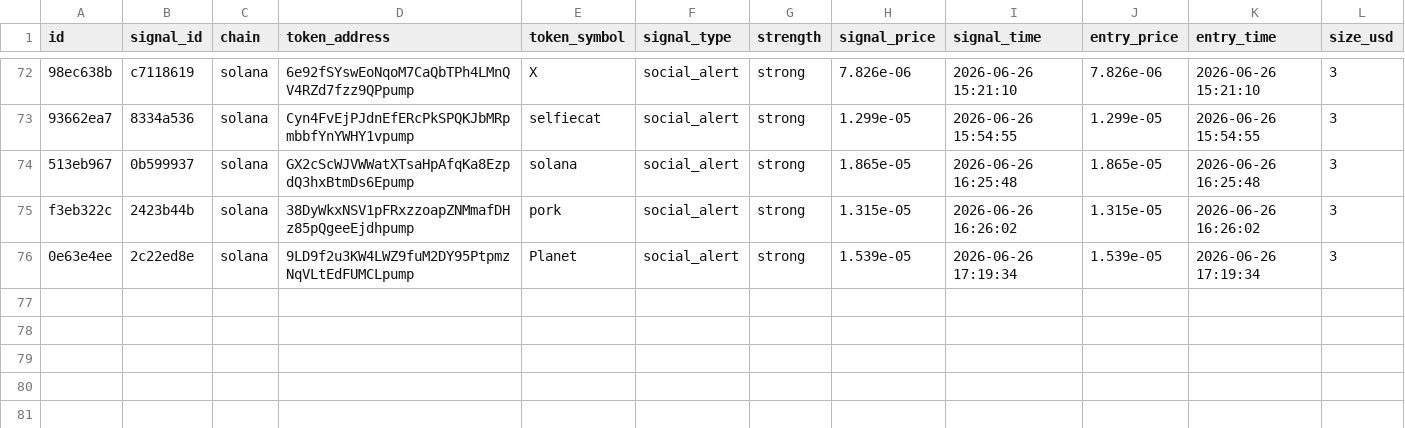
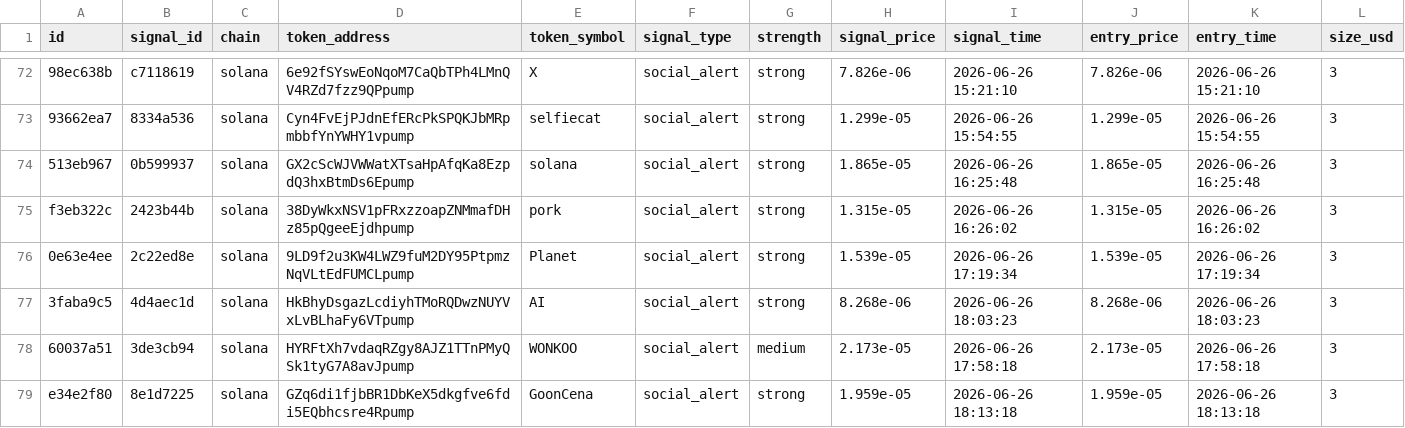
Before and after one commit to AMR200215/quant-bot, a CSV file: logs/memecoin_social_journal.csv, drawn as a sheet; only a part is shown, gaps mark what is left out; rows hold the shown columns only; the diff names each change by its address in the sheet, - before the commit and + after, or states it on an @@ line.

Commit message:
chore: sync live journals 2026-06-19T19:43

```diff
--- a/logs/memecoin_social_journal.csv
+++ b/logs/memecoin_social_journal.csv
+row 77: 3faba9c5 | 4d4aec1d | solana | HkBhyDsgazLcdiyhTMoRQDwzNUYVxLvBLhaFy6VTpump | AI | social_alert | strong | 8.268e-06 | 2026-06-26 18:03:23 | 8.268e-06 | 2026-06-26 18:03:23 | 3
+row 78: 60037a51 | 3de3cb94 | solana | HYRFtXh7vdaqRZgy8AJZ1TTnPMyQSk1tyG7A8avJpump | WONKOO | social_alert | medium | 2.173e-05 | 2026-06-26 17:58:18 | 2.173e-05 | 2026-06-26 17:58:18 | 3
+row 79: e34e2f80 | 8e1d7225 | solana | GZq6di1fjbBR1DbKeX5dkgfve6fdi5EQbhcsre4Rpump | GoonCena | social_alert | strong | 1.959e-05 | 2026-06-26 18:13:18 | 1.959e-05 | 2026-06-26 18:13:18 | 3
```
